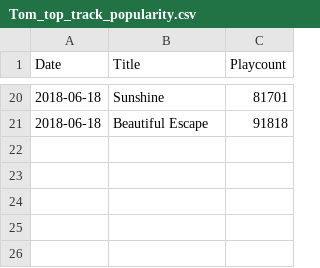
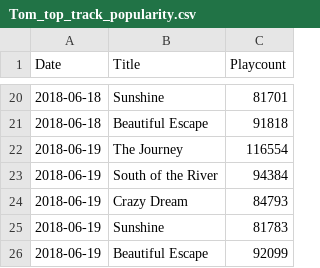
Before and after one commit to p-m-m-c/TM-dashb, a CSV file: Tom_top_track_popularity.csv, drawn as a sheet; only a part is shown, gaps mark what is left out; the diff names each change by its address in the sheet, - before the commit and + after, or states it on an @@ line.

Commit message:
Added new data for June 19

```diff
--- a/Tom_top_track_popularity.csv
+++ b/Tom_top_track_popularity.csv
+row 22: 2018-06-19 | The Journey | 116554
+row 23: 2018-06-19 | South of the River | 94384
+row 24: 2018-06-19 | Crazy Dream | 84793
+row 25: 2018-06-19 | Sunshine | 81783
+row 26: 2018-06-19 | Beautiful Escape | 92099
```
Also changed, not shown: 1 other file.
